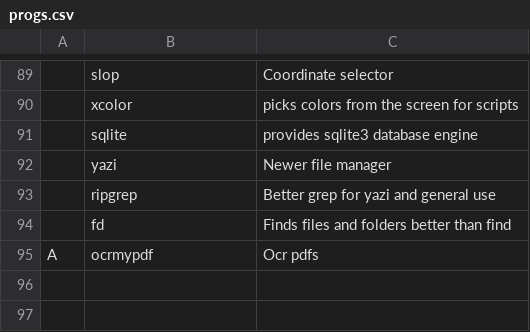
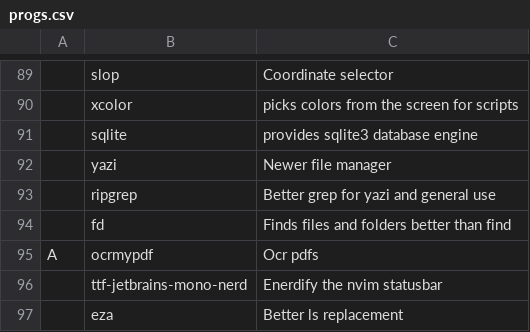
Before and after one commit to jameswexler1/Spark, a CSV file: static/progs.csv, drawn as a sheet; only a part is shown, gaps mark what is left out; the diff names each change by its address in the sheet, - before the commit and + after, or states it on an @@ line.

Commit message:
new programs list

```diff
--- a/static/progs.csv
+++ b/static/progs.csv
+row 96:  | ttf-jetbrains-mono-nerd | Enerdify the nvim statusbar
+row 97:  | eza | Better ls replacement
```
Also changed, not shown: static/xlibre/archprogs.csv, static/xlibre/artixprogs.csv.
